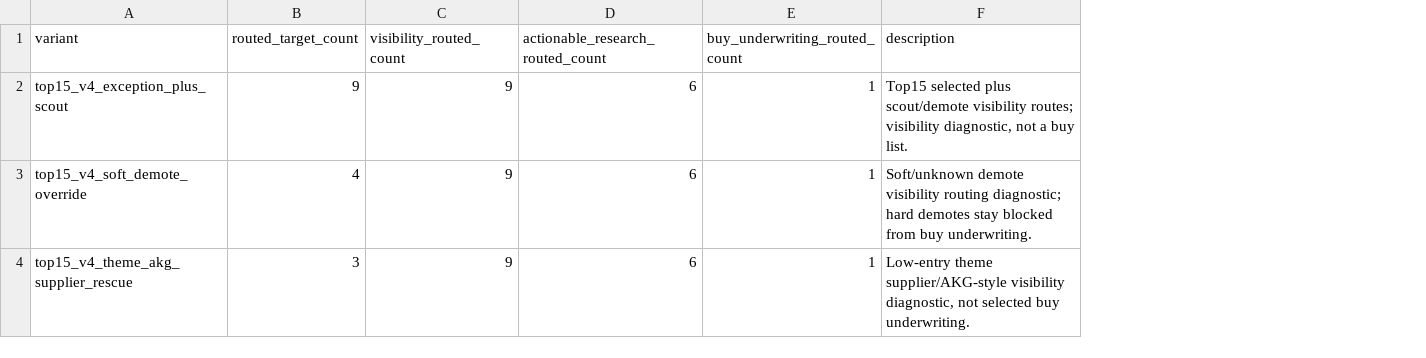
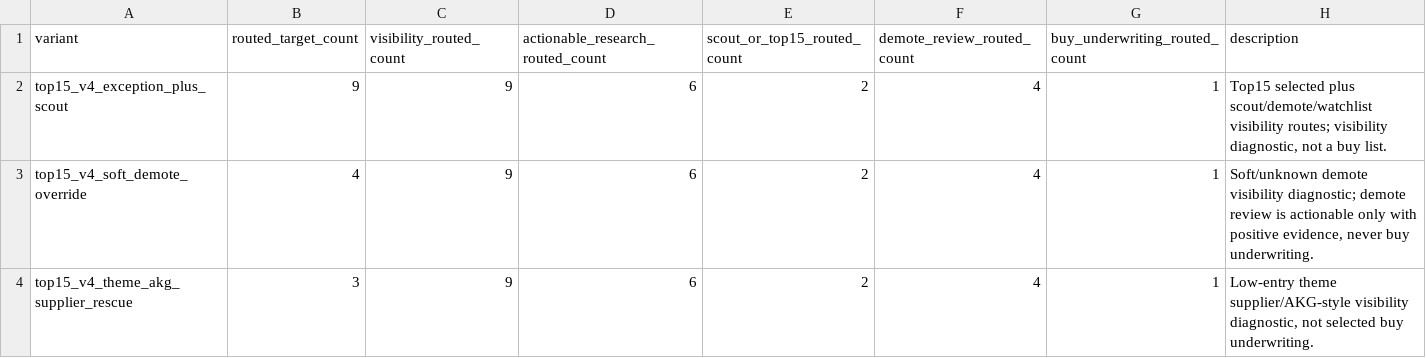
Before and after one commit to VPAeternus/Aeternus, a CSV file: outputs/fundamental_backtest/analysis_top15_exception/v4_rescue_variant_summary.csv, drawn as a sheet; addresses are those after the commit; the diff names each change by its address in the sheet, - before the commit and + after, or states it on an @@ line.

Commit message:
fix: clarify right-tail visibility metrics

```diff
--- a/outputs/fundamental_backtest/analysis_top15_exception/v4_rescue_variant_summary.csv
+++ b/outputs/fundamental_backtest/analysis_top15_exception/v4_rescue_variant_summary.csv
+column E (scout_or_top15_routed_count), rows 2-4: all 2
+column F (demote_review_routed_count), rows 2-4: all 4
-H2 (description): …selected plus scout/demote visibility routes;…
+H2 (description): …selected plus scout/demote/watchlist visibility routes;…
-H3 (description): …demote visibility routing diagnostic; hard demotes stay blocked from buy underwriting.
+H3 (description): …demote visibility diagnostic; demote review is actionable only with positive evidence, never buy underwriting.
```
Also changed, not shown: outputs/fundamental_backtest/analysis_top15_exception/target_miss_rescue_audit.csv, outputs/fundamental_backtest/high_conviction_top15_exception_sleeve/target_miss_rescue_audit.csv, 12 other files.
